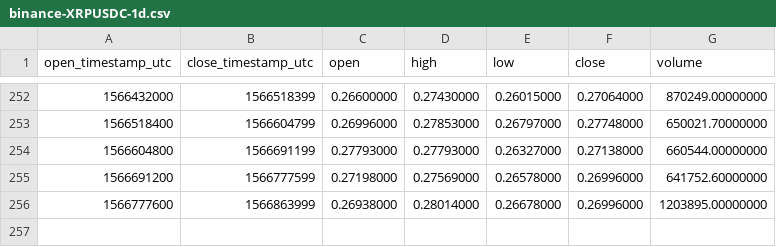
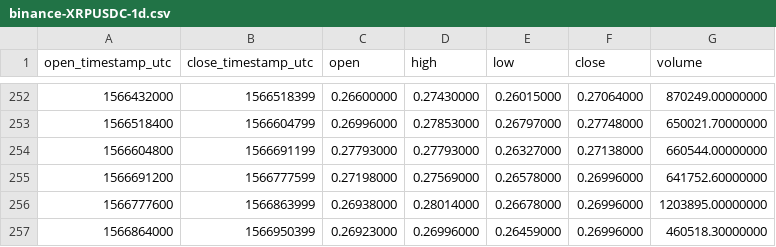
Before and after one commit to cryptobigbro/binance-XRPUSDC, a CSV file: binance-XRPUSDC-1d.csv, drawn as a sheet; only a part is shown, gaps mark what is left out; the diff names each change by its address in the sheet, - before the commit and + after, or states it on an @@ line.

```diff
--- a/binance-XRPUSDC-1d.csv
+++ b/binance-XRPUSDC-1d.csv
+row 257: 1566864000 | 1566950399 | 0.26923000 | 0.26996000 | 0.26459000 | 0.26996000 | 460518.30000000
```
Also changed, not shown: binance-XRPUSDC-1h.csv.
